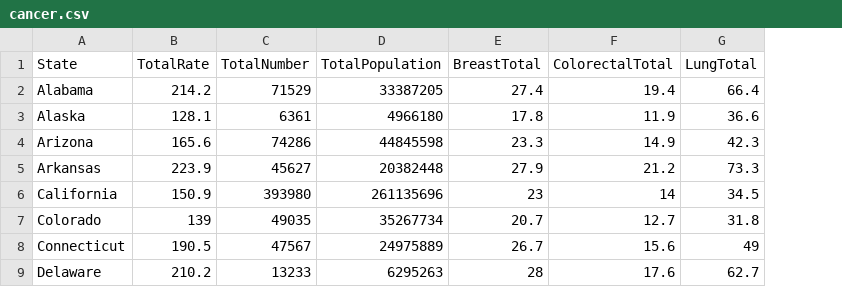
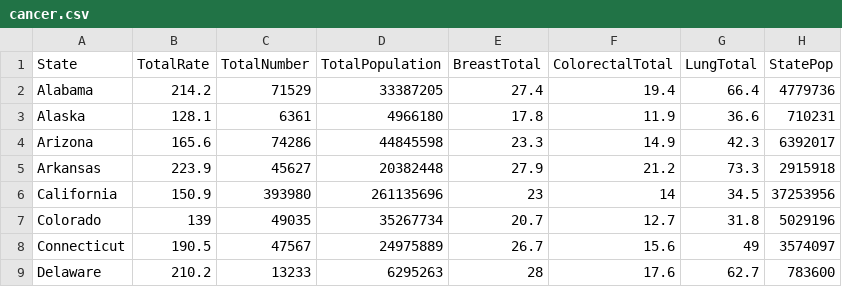
Before and after one commit to JonTrush/Datavis_data, a CSV file: cancer.csv, drawn as a sheet; only a part is shown; the diff names each change by its address in the sheet, - before the commit and + after, or states it on an @@ line.

Commit message:
Update cancer.csv

```diff
--- a/cancer.csv
+++ b/cancer.csv
+column H (StatePop), rows 2-9: 4779736 | 710231 | 6392017 | 2915918 | 37253956 | 5029196 | 3574097 | 783600
```
